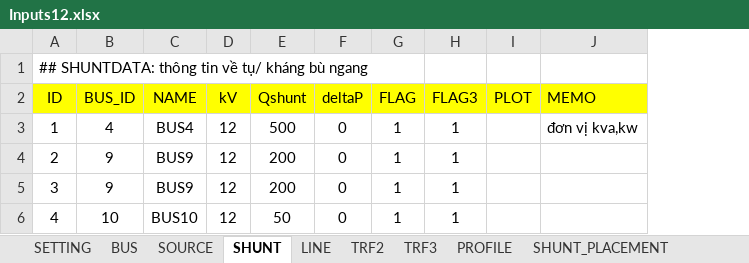
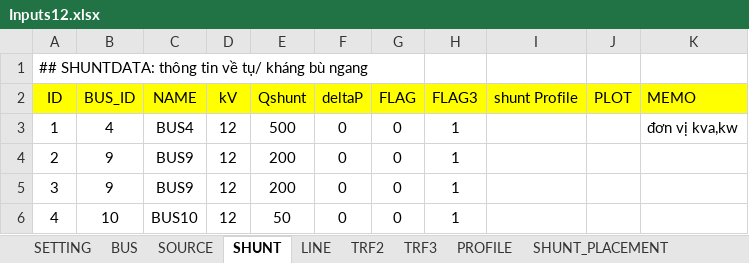
Before and after one commit to phuongpq2510/psdistribution, an Excel workbook: inputs/Inputs12.xlsx, sheet SHUNT, drawn as a sheet; values as stored, in another font and other column widths than the file's, no borders; charts and pictures and conditional formats not drawn; the diff names each change by its address in the sheet, - before the commit and + after, or states it on an @@ line.

```diff
--- a/inputs/Inputs12.xlsx (sheet SHUNT)
+++ b/inputs/Inputs12.xlsx (sheet SHUNT)
+column I (shunt Profile), empty
-G3:G6 (FLAG): 1
+G3:G6 (FLAG): 0
```
Also changed, not shown: sheet BUS, sheet LINE, sheet PROFILE, sheet SOURCE, charts or pictures.
